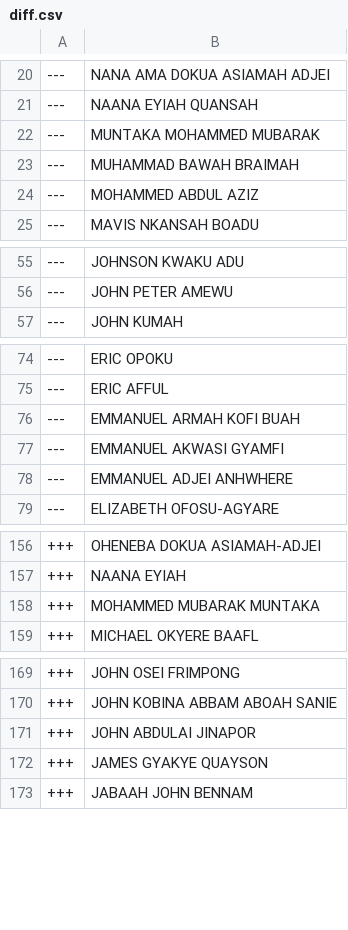
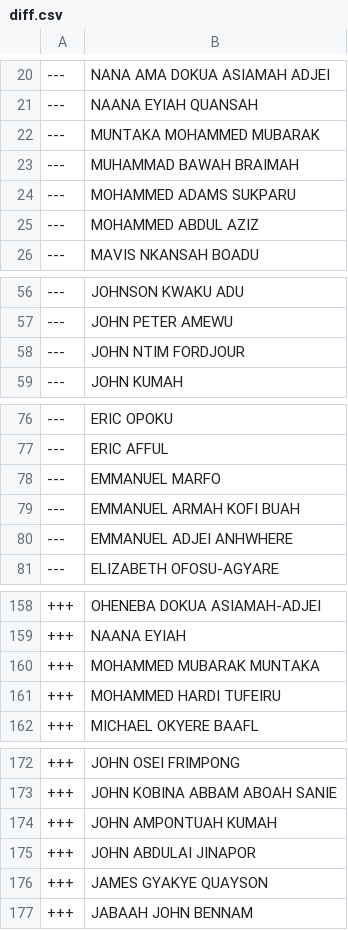
Before and after one commit to every-politician-scrapers/ghana-parliament, a CSV file: data/diff.csv, drawn as a sheet; only a part is shown, gaps mark what is left out; the diff covers the shown part only.

```diff
--- a/data/diff.csv
+++ b/data/diff.csv
@@ -23,2 +23,3 @@
 ---,MUHAMMAD BAWAH BRAIMAH
+---,MOHAMMED ADAMS SUKPARU
 ---,MOHAMMED ABDUL AZIZ
@@ -56,2 +57,3 @@
 ---,JOHN PETER AMEWU
+---,JOHN NTIM FORDJOUR
 ---,JOHN KUMAH
@@ -75,4 +77,4 @@
 ---,ERIC AFFUL
+---,EMMANUEL MARFO
 ---,EMMANUEL ARMAH KOFI BUAH
----,EMMANUEL AKWASI GYAMFI
 ---,EMMANUEL ADJEI ANHWHERE
@@ -158,2 +160,3 @@
 +++,MOHAMMED MUBARAK MUNTAKA
++++,MOHAMMED HARDI TUFEIRU
 +++,MICHAEL OKYERE BAAFL
@@ -170,2 +173,3 @@
 +++,JOHN KOBINA ABBAM ABOAH SANIE
++++,JOHN AMPONTUAH KUMAH
 +++,JOHN ABDULAI JINAPOR
```
Also changed, not shown: 1 edited cell elsewhere in this file, data/official.csv.
